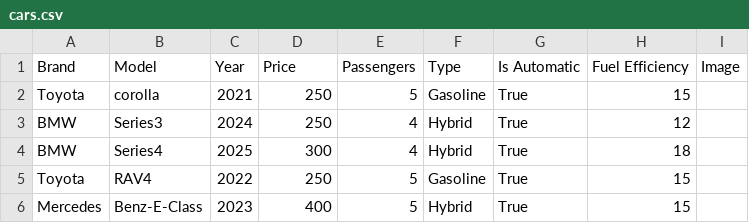
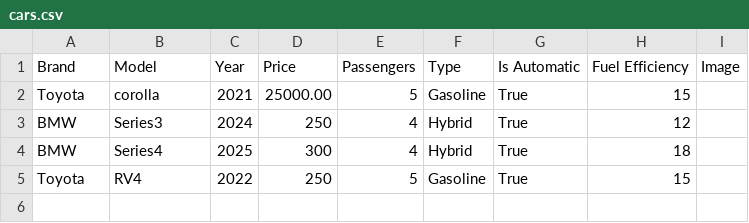
Before and after one commit to hananTechvitis/Cars, a CSV file: myproject/BigCar/cars.csv, drawn as a sheet.

```diff
--- a/myproject/BigCar/cars.csv
+++ b/myproject/BigCar/cars.csv
@@ -1,6 +1,5 @@
 Brand,Model,Year,Price,Passengers,Type,Is Automatic,Fuel Efficiency,Image
-Toyota,corolla,2021,250,5,Gasoline,True,15,
+Toyota,corolla,2021,25000.00,5,Gasoline,True,15,
 BMW,Series3,2024,250,4,Hybrid,True,12,
 BMW,Series4,2025,300,4,Hybrid,True,18,
-Toyota,RAV4,2022,250,5,Gasoline,True,15,
-Mercedes,Benz-E-Class,2023,400,5,Hybrid,True,15,
+Toyota,RV4,2022,250,5,Gasoline,True,15,
```
Also changed, not shown: 3 other files.
